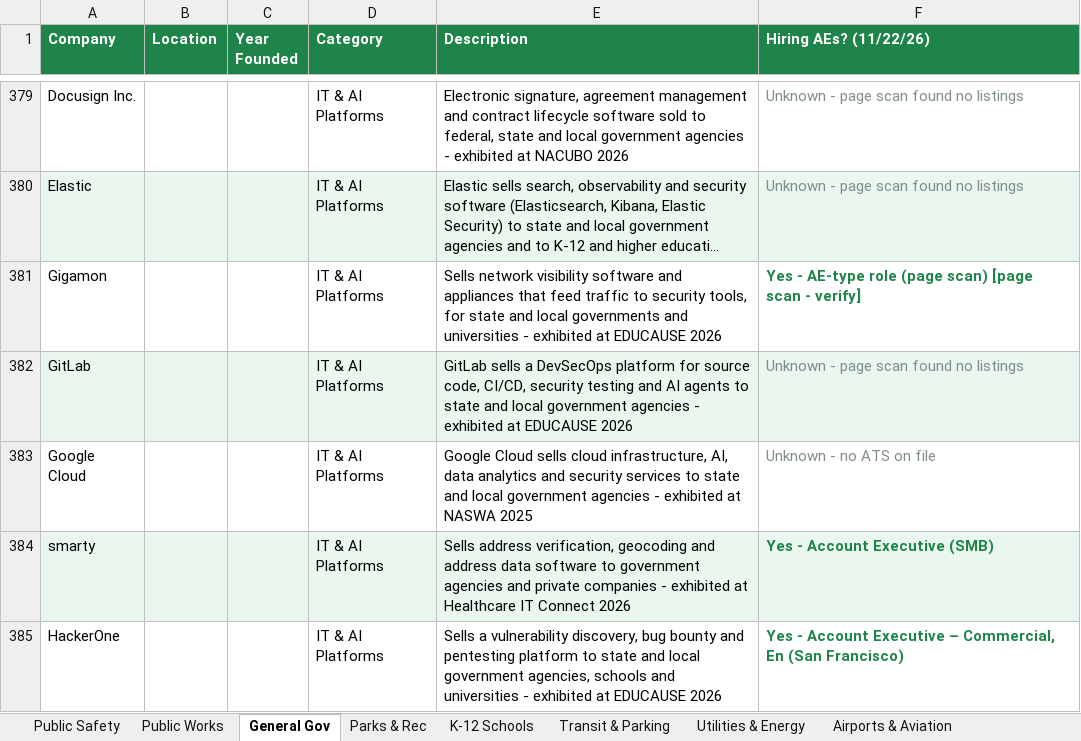
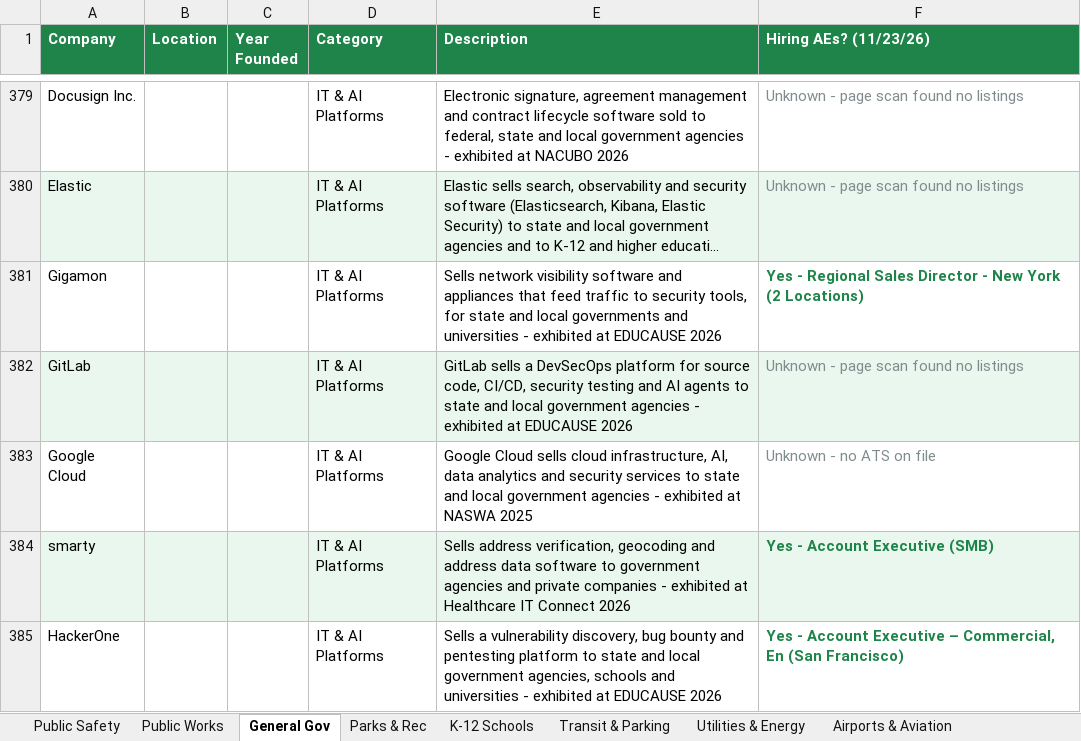
Before and after one commit to westjw/govtech-dock, an Excel workbook: exports/GovTech_Company_Tracker.xlsx, sheet General Gov, drawn as a sheet; only a part is shown, gaps mark what is left out; long unchanged cells end in …; values as stored, in another font and other column widths than the file's, no borders; the diff covers the shown part only; the diff names each change by its address in the sheet, - before the commit and + after, or states it on an @@ line.

```diff
--- a/exports/GovTech_Company_Tracker.xlsx (sheet General Gov)
+++ b/exports/GovTech_Company_Tracker.xlsx (sheet General Gov)
-F1: Hiring AEs? (11/22/26)
+F1: Hiring AEs? (11/23/26)
-F381 (Hiring AEs? (11/23/26)): Yes - AE-type role (page scan) [page scan - verify]
+F381 (Hiring AEs? (11/23/26)): Yes - Regional Sales Director - New York (2 Locations)
```
Also changed, not shown: 10 edited cells and cell formats elsewhere in this sheet, sheet Utilities & Energy, sheet Public Safety, sheet Public Works, sheet Health & Human Services, sheet Airports & Aviation, sheet K-12 Schools, 5 more sheets.
